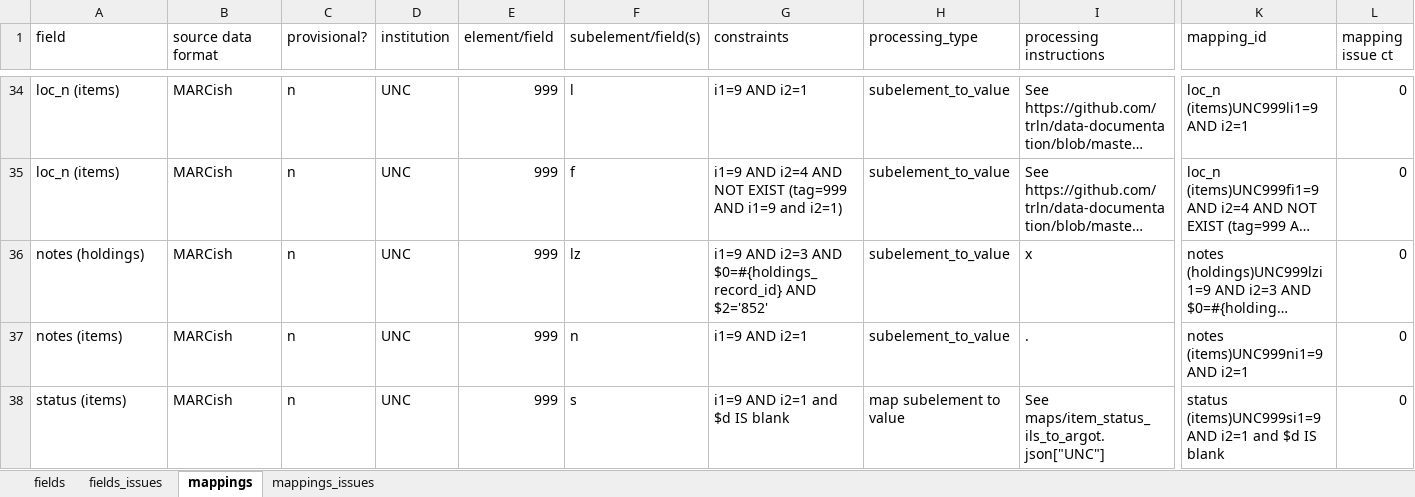
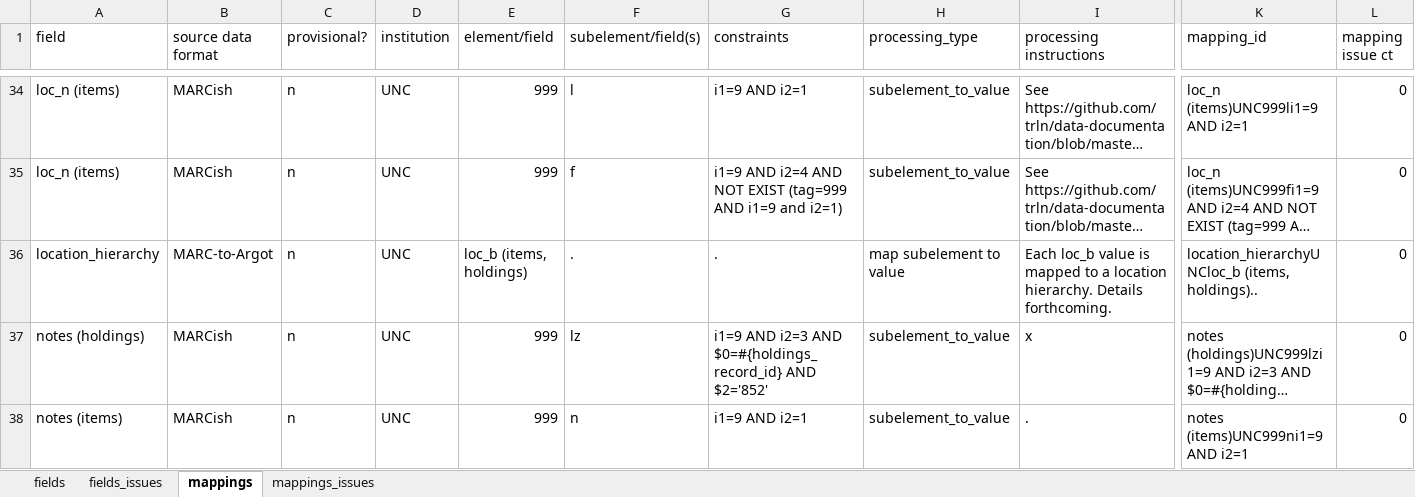
Before and after one commit to trln/data-documentation, an Excel workbook: argot/argot.xlsx, sheet mappings, drawn as a sheet; only a part is shown, gaps mark what is left out; the shorter side is filled out with more unchanged rows; long unchanged cells end in …; values as stored, in another font and other column widths than the file's, no borders; conditional formats and table styles not drawn; rows hold the shown columns only; the diff names each change by its address in the sheet, - before the commit and + after, or states it on an @@ line.

Commit message:
location_facet -> location_hierarchy

```diff
--- a/argot/argot.xlsx (sheet mappings)
+++ b/argot/argot.xlsx (sheet mappings)
+row 36: location_hierarchy | MARC-to-Argot | n | UNC | loc_b (items, holdings) | . | . | map subelement to value | Each loc_b value is mapped to a location hierarchy. Details forthcoming. | location_hierarchyUNCloc_b (items, holdings).. | 0
```
Also changed, not shown: sheet fields, 3 other files.
